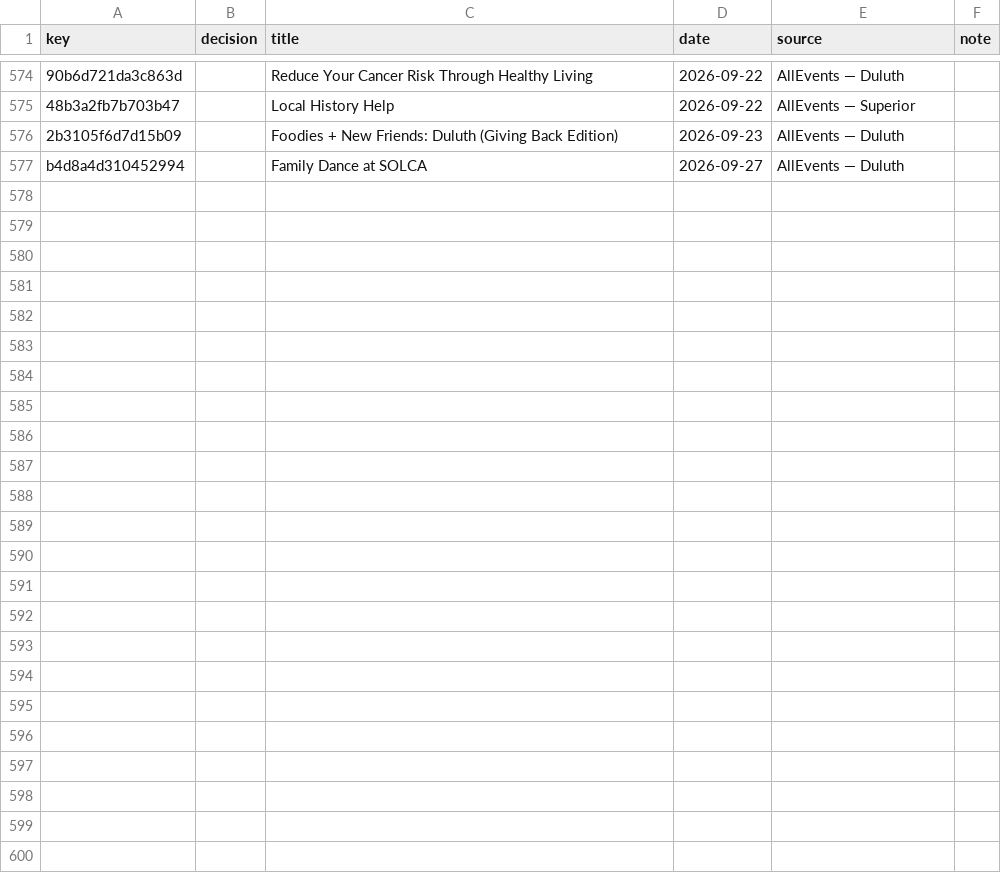
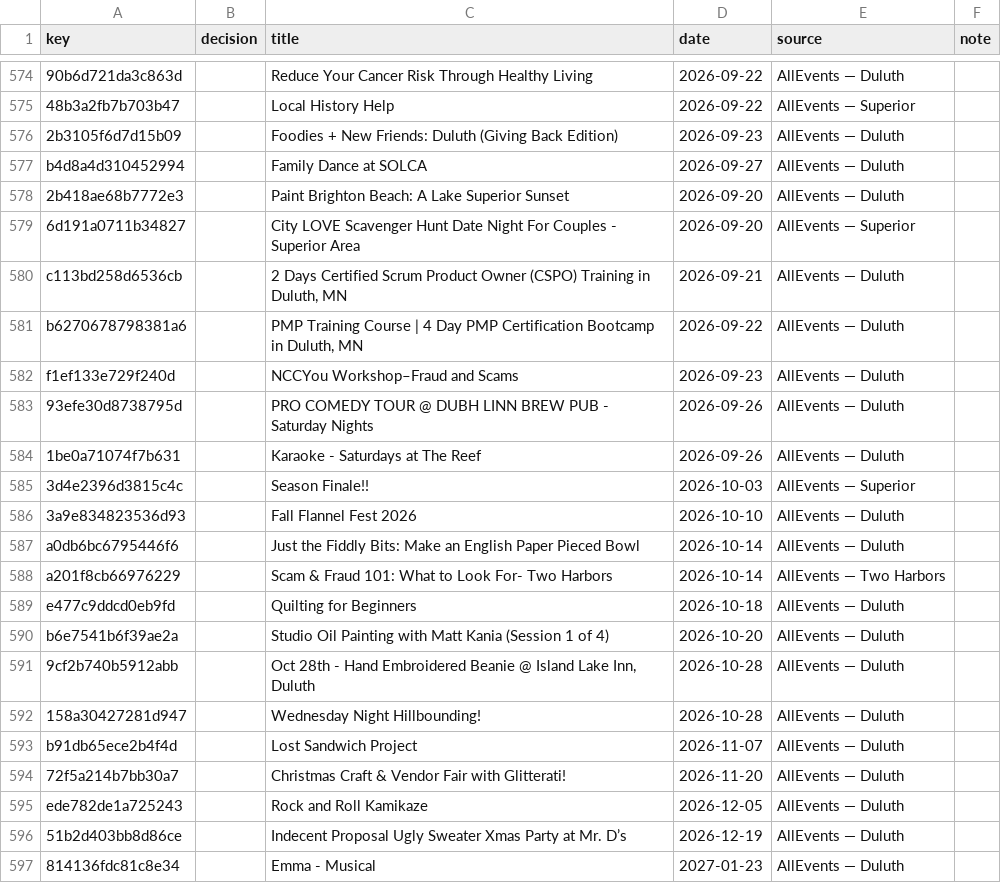
Before and after one commit to 8r0wnie/northland-events, a CSV file: moderation/decisions.csv, drawn as a sheet; only a part is shown, gaps mark what is left out; the diff names each change by its address in the sheet, - before the commit and + after, or states it on an @@ line.

```diff
--- a/moderation/decisions.csv
+++ b/moderation/decisions.csv
+row 578: 2b418ae68b7772e3 |  | Paint Brighton Beach: A Lake Superior Sunset | 2026-09-20 | AllEvents — Duluth
+row 579: 6d191a0711b34827 |  | City LOVE Scavenger Hunt Date Night For Couples - Superior Area | 2026-09-20 | AllEvents — Superior
+row 580: c113bd258d6536cb |  | 2 Days Certified Scrum Product Owner (CSPO) Training in Duluth, MN | 2026-09-21 | AllEvents — Duluth
+row 581: b6270678798381a6 |  | PMP Training Course | 4 Day PMP Certification Bootcamp in Duluth, MN | 2026-09-22 | AllEvents — Duluth
+row 582: f1ef133e729f240d |  | NCCYou Workshop–Fraud and Scams | 2026-09-23 | AllEvents — Duluth
+row 583: 93efe30d8738795d |  | PRO COMEDY TOUR @ DUBH LINN BREW PUB - Saturday Nights | 2026-09-26 | AllEvents — Duluth
+row 584: 1be0a71074f7b631 |  | Karaoke - Saturdays at The Reef | 2026-09-26 | AllEvents — Duluth
+row 585: 3d4e2396d3815c4c |  | Season Finale!! | 2026-10-03 | AllEvents — Superior
+row 586: 3a9e834823536d93 |  | Fall Flannel Fest 2026 | 2026-10-10 | AllEvents — Duluth
+row 587: a0db6bc6795446f6 |  | Just the Fiddly Bits: Make an English Paper Pieced Bowl | 2026-10-14 | AllEvents — Duluth
+row 588: a201f8cb66976229 |  | Scam & Fraud 101: What to Look For- Two Harbors | 2026-10-14 | AllEvents — Two Harbors
+row 589: e477c9ddcd0eb9fd |  | Quilting for Beginners | 2026-10-18 | AllEvents — Duluth
+row 590: b6e7541b6f39ae2a |  | Studio Oil Painting with Matt Kania (Session 1 of 4) | 2026-10-20 | AllEvents — Duluth
+row 591: 9cf2b740b5912abb |  | Oct 28th - Hand Embroidered Beanie @ Island Lake Inn, Duluth | 2026-10-28 | AllEvents — Duluth
+row 592: 158a30427281d947 |  | Wednesday Night Hillbounding! | 2026-10-28 | AllEvents — Duluth
+row 593: b91db65ece2b4f4d |  | Lost Sandwich Project | 2026-11-07 | AllEvents — Duluth
+row 594: 72f5a214b7bb30a7 |  | Christmas Craft & Vendor Fair with Glitterati! | 2026-11-20 | AllEvents — Duluth
+row 595: ede782de1a725243 |  | Rock and Roll Kamikaze | 2026-12-05 | AllEvents — Duluth
+row 596: 51b2d403bb8d86ce |  | Indecent Proposal Ugly Sweater Xmas Party at Mr. D’s | 2026-12-19 | AllEvents — Duluth
+row 597: 814136fdc81c8e34 |  | Emma - Musical | 2027-01-23 | AllEvents — Duluth
```
Also changed, not shown: site/data/decisions.csv, 7 other files.
